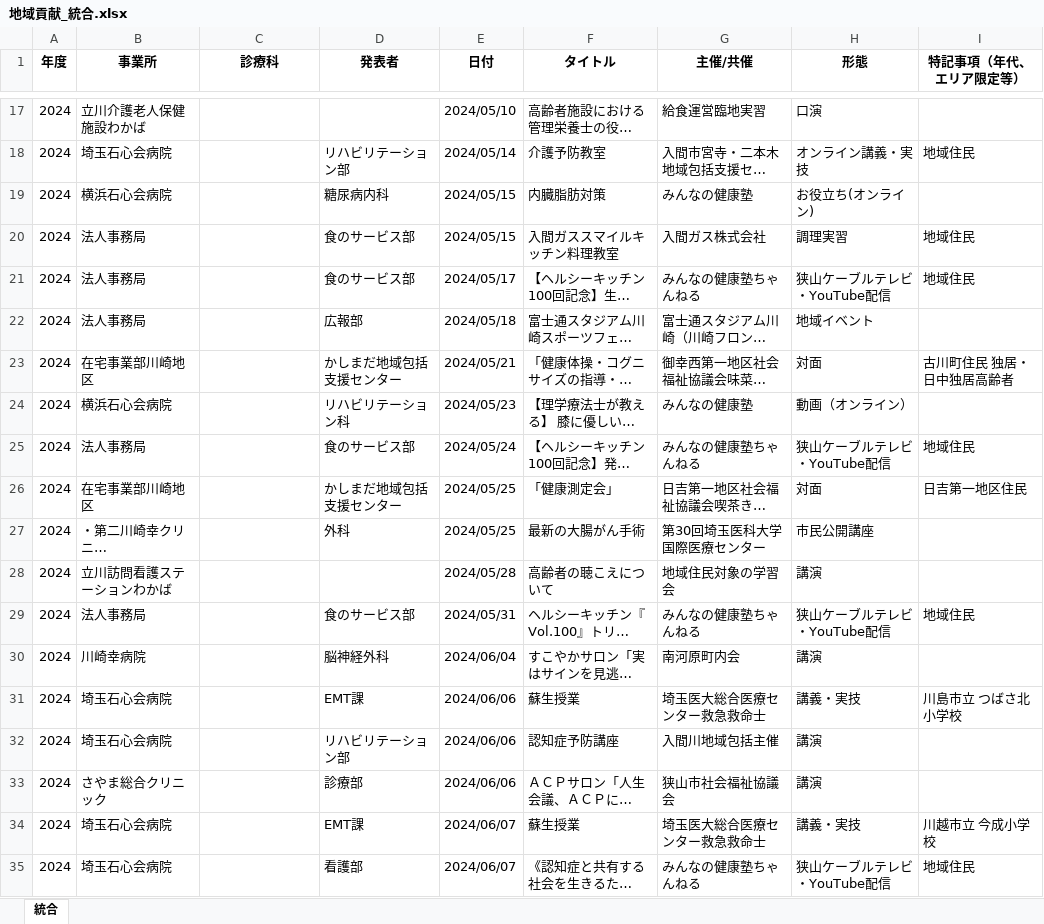
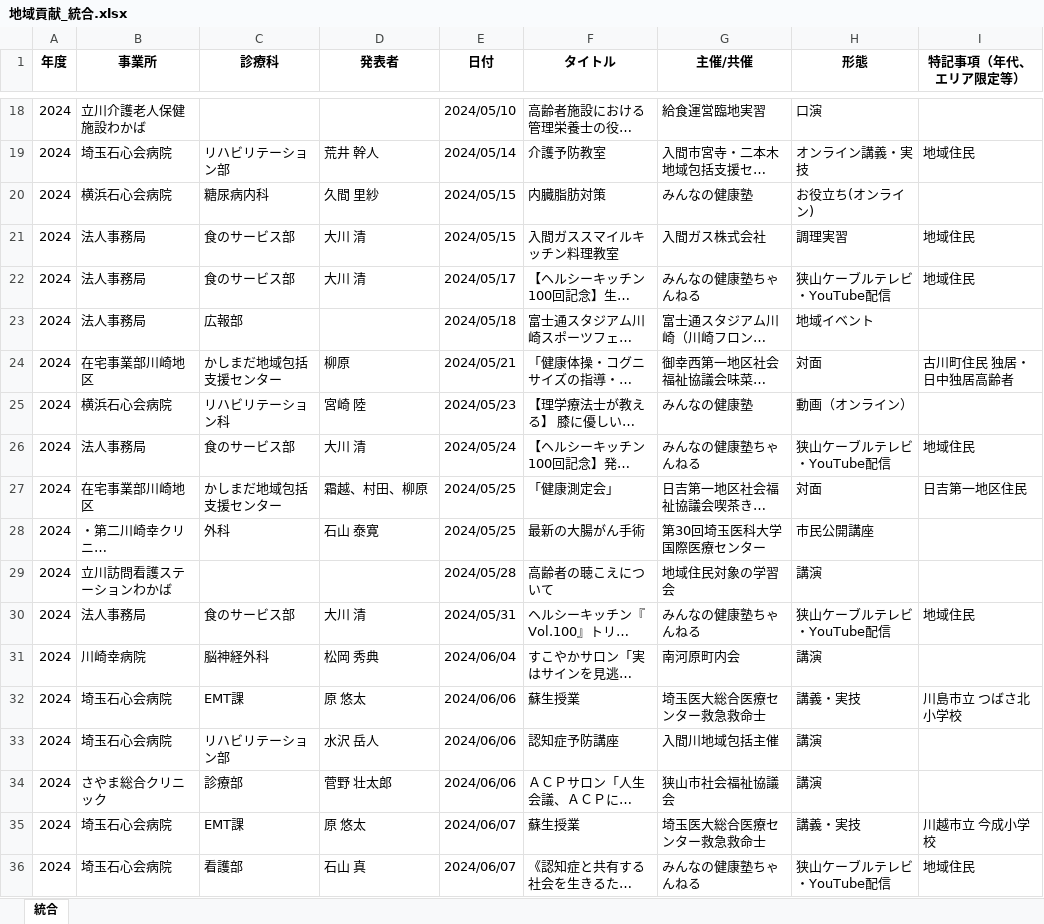
Before and after one commit to ko-sekishinkai/area, an Excel workbook: 地域貢献_統合.xlsx, sheet 統合, drawn as a sheet; only a part is shown, gaps mark what is left out; long unchanged cells end in …; values as stored, in another font and other column widths than the file's, no borders; addresses are those after the commit; the diff covers the shown part only; the diff names each change by its address in the sheet, - before the commit and + after, or states it on an @@ line.

```diff
--- a/地域貢献_統合.xlsx (sheet 統合)
+++ b/地域貢献_統合.xlsx (sheet 統合)
-C19 (診療科): (empty)
+C19 (診療科): リハビリテーション部
-D19 (発表者): リハビリテーション部
+D19 (発表者): 荒井 幹人
-C20 (診療科): (empty)
+C20 (診療科): 糖尿病内科
-D20 (発表者): 糖尿病内科
+D20 (発表者): 久間 里紗
-C21:C22 (診療科): (empty)
+C21:C22 (診療科): 食のサービス部
-D21:D22 (発表者): 食のサービス部
+D21:D22 (発表者): 大川 清
-C23 (診療科): (empty)
+C23 (診療科): 広報部
-D23 (発表者): 広報部
+D23 (発表者): (empty)
-C24 (診療科): (empty)
+C24 (診療科): かしまだ地域包括支援センター
-D24 (発表者): かしまだ地域包括支援センター
+D24 (発表者): 柳原
-C25 (診療科): (empty)
+C25 (診療科): リハビリテーション科
-D25 (発表者): リハビリテーション科
+D25 (発表者): 宮崎 陸
-C26 (診療科): (empty)
+C26 (診療科): 食のサービス部
-D26 (発表者): 食のサービス部
+D26 (発表者): 大川 清
-C27 (診療科): (empty)
+C27 (診療科): かしまだ地域包括支援センター
-D27 (発表者): かしまだ地域包括支援センター
+D27 (発表者): 霜越、村田、柳原
-C28 (診療科): (empty)
+C28 (診療科): 外科
-D28 (発表者): 外科
+D28 (発表者): 石山 泰寛
-C30 (診療科): (empty)
+C30 (診療科): 食のサービス部
-D30 (発表者): 食のサービス部
+D30 (発表者): 大川 清
-C31 (診療科): (empty)
+C31 (診療科): 脳神経外科
-D31 (発表者): 脳神経外科
+D31 (発表者): 松岡 秀典
-C32 (診療科): (empty)
+C32 (診療科): EMT課
-D32 (発表者): EMT課
+D32 (発表者): 原 悠太
-C33 (診療科): (empty)
+C33 (診療科): リハビリテーション部
-D33 (発表者): リハビリテーション部
+D33 (発表者): 水沢 岳人
-C34 (診療科): (empty)
+C34 (診療科): 診療部
-D34 (発表者): 診療部
+D34 (発表者): 菅野 壮太郎
-C35 (診療科): (empty)
+C35 (診療科): EMT課
-D35 (発表者): EMT課
+D35 (発表者): 原 悠太
-C36 (診療科): (empty)
+C36 (診療科): 看護部
-D36 (発表者): 看護部
+D36 (発表者): 石山 真
```
Also changed, not shown: 1 added row and 115 edited cells elsewhere in this sheet, 1 other file.
